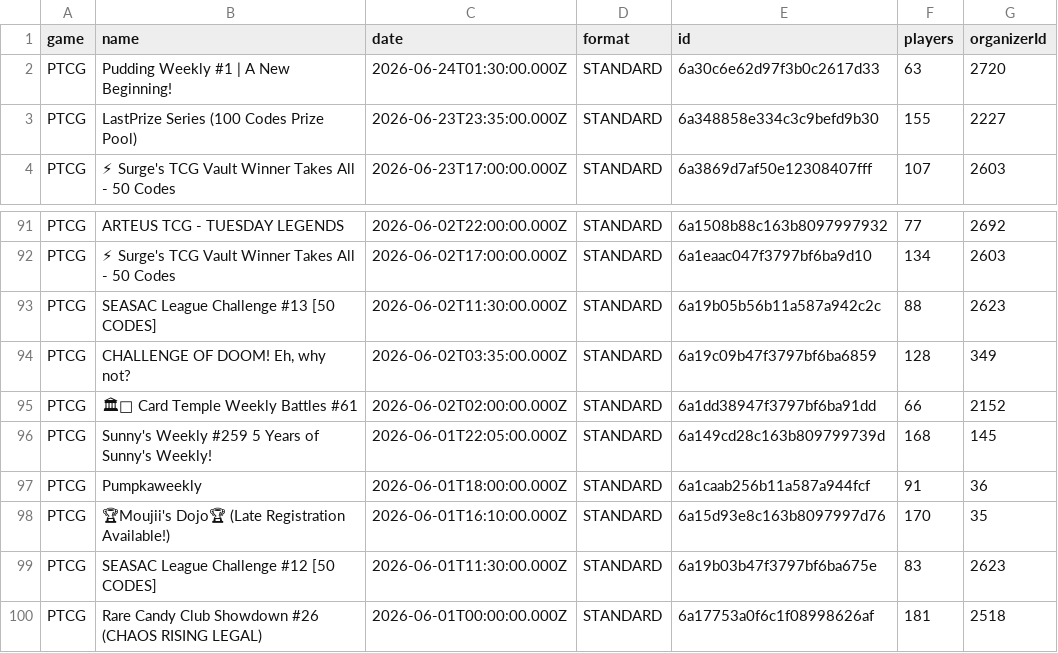
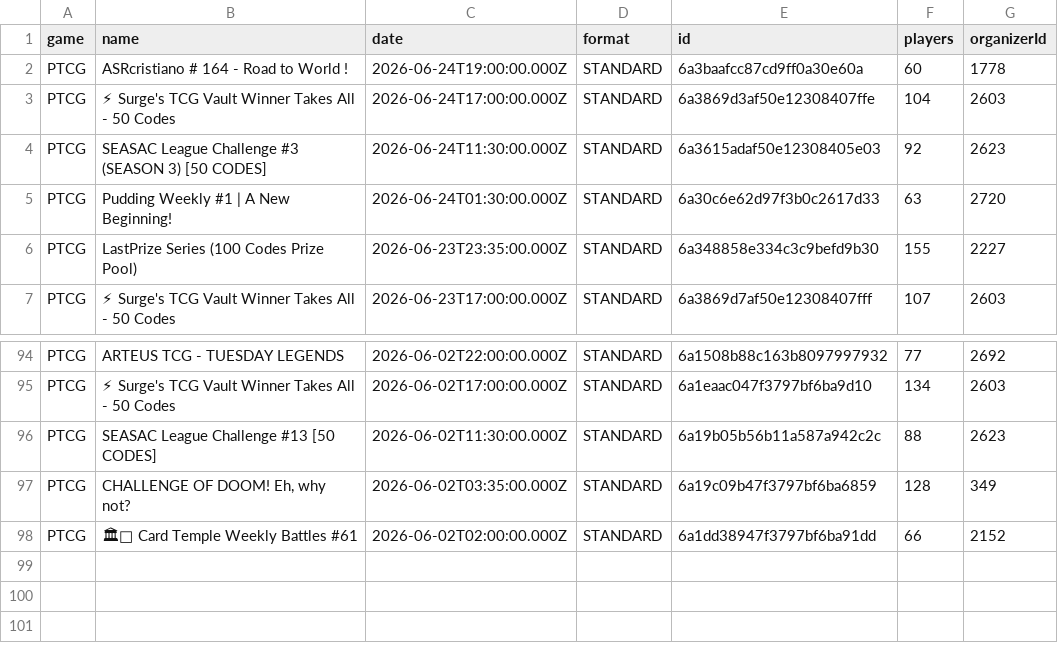
Before and after one commit to altysmith/pokemon-analyze, a CSV file: outputs/tournaments.csv, drawn as a sheet; only a part is shown, gaps mark what is left out; removed rows and columns are numbered as before the commit, all else as after; the diff names each change by its address in the sheet, - before the commit and + after, or states it on an @@ line.

```diff
--- a/outputs/tournaments.csv
+++ b/outputs/tournaments.csv
+row 2: PTCG | ASRcristiano # 164 - Road to World ! | 2026-06-24T19:00:00.000Z | STANDARD | 6a3baafcc87cd9ff0a30e60a | 60 | 1778
+row 3: PTCG | ⚡ Surge's TCG Vault Winner Takes All - 50 Codes | 2026-06-24T17:00:00.000Z | STANDARD | 6a3869d3af50e12308407ffe | 104 | 2603
+row 4: PTCG | SEASAC League Challenge #3 (SEASON 3) [50 CODES] | 2026-06-24T11:30:00.000Z | STANDARD | 6a3615adaf50e12308405e03 | 92 | 2623
-row 96: PTCG | Sunny's Weekly #259 5 Years of Sunny's Weekly! | 2026-06-01T22:05:00.000Z | STANDARD | 6a149cd28c163b809799739d | 168 | 145
-row 97: PTCG | Pumpkaweekly | 2026-06-01T18:00:00.000Z | STANDARD | 6a1caab256b11a587a944fcf | 91 | 36
-row 98: PTCG | 🏆Moujii's Dojo🏆 (Late Registration Available!) | 2026-06-01T16:10:00.000Z | STANDARD | 6a15d93e8c163b8097997d76 | 170 | 35
-row 99: PTCG | SEASAC League Challenge #12 [50 CODES] | 2026-06-01T11:30:00.000Z | STANDARD | 6a19b03b47f3797bf6ba675e | 83 | 2623
-row 100: PTCG | Rare Candy Club Showdown #26 (CHAOS RISING LEGAL) | 2026-06-01T00:00:00.000Z | STANDARD | 6a17753a0f6c1f08998626af | 181 | 2518
```
Also changed, not shown: outputs/best_decks_against_top25_meta.csv, outputs/deck_summary.csv, 2 other files.
